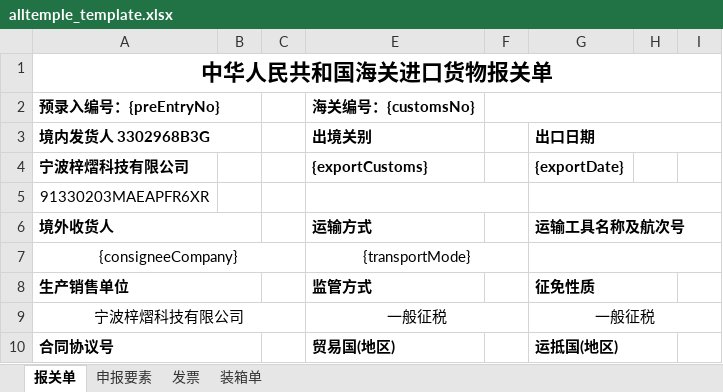
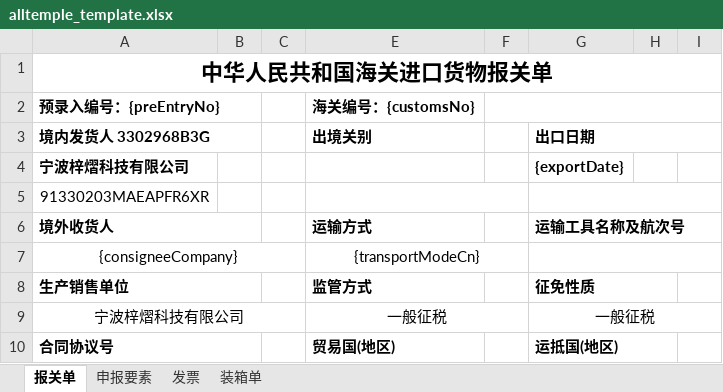
Before and after one commit to maqiul/lead-declaration-system, an Excel workbook: backend/src/main/resources/templates/alltemple_template.xlsx, sheet 报关单, drawn as a sheet; only a part is shown; values as stored, in another font and other column widths than the file's, no borders; charts and pictures not drawn; the diff names each change by its address in the sheet, - before the commit and + after, or states it on an @@ line.

```diff
--- a/backend/src/main/resources/templates/alltemple_template.xlsx (sheet 报关单)
+++ b/backend/src/main/resources/templates/alltemple_template.xlsx (sheet 报关单)
-E4 (出境关别): {exportCustoms}
+E4 (出境关别): (empty)
-E7 (出境关别): {transportMode}
+E7 (出境关别): {transportModeCn}
```
Also changed, not shown: sheet 申报要素, sheet 装箱单, 7 other files.
